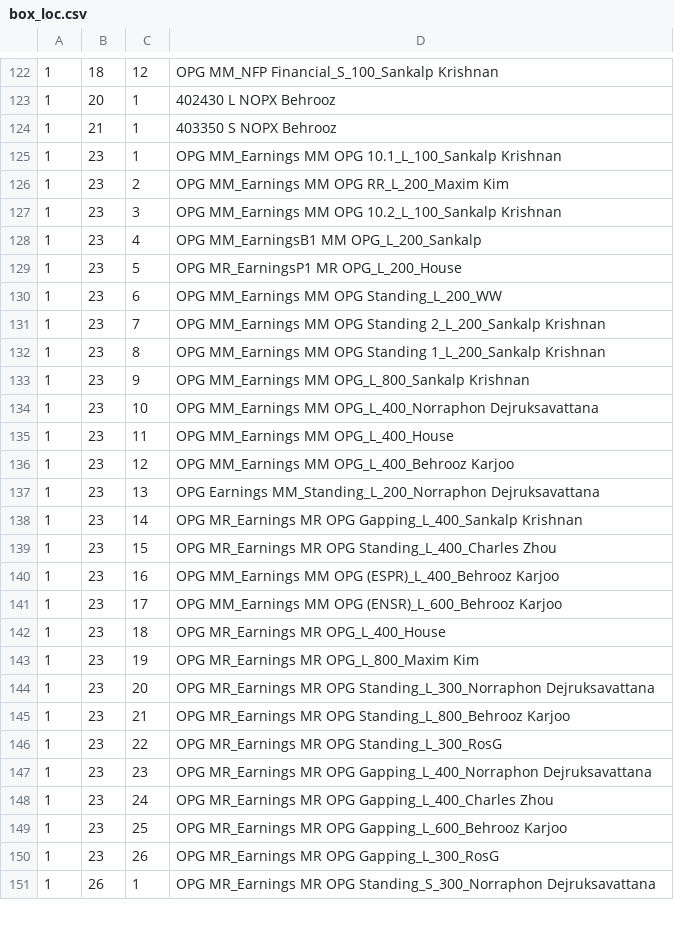
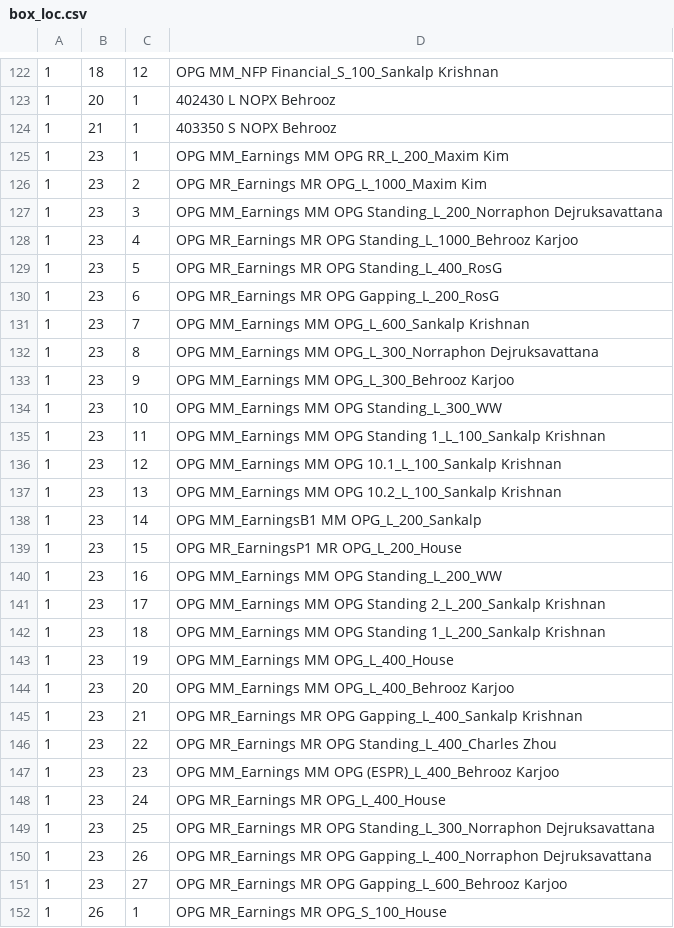
Before and after one commit to bkarjoo/autoittest, a CSV file: box_loc.csv, drawn as a sheet; only a part is shown, gaps mark what is left out; the diff covers the shown part only.

```diff
--- a/box_loc.csv
+++ b/box_loc.csv
@@ -124,28 +124,29 @@
 1,21,1,403350 S NOPX Behrooz
-1,23,1,OPG MM_Earnings MM OPG 10.1_L_100_Sankalp Krishnan
-1,23,2,OPG MM_Earnings MM OPG RR_L_200_Maxim Kim
-1,23,3,OPG MM_Earnings MM OPG 10.2_L_100_Sankalp Krishnan
-1,23,4,OPG MM_EarningsB1 MM OPG_L_200_Sankalp
-1,23,5,OPG MR_EarningsP1 MR OPG_L_200_House
-1,23,6,OPG MM_Earnings MM OPG Standing_L_200_WW
-1,23,7,OPG MM_Earnings MM OPG Standing 2_L_200_Sankalp Krishnan
-1,23,8,OPG MM_Earnings MM OPG Standing 1_L_200_Sankalp Krishnan
-1,23,9,OPG MM_Earnings MM OPG_L_800_Sankalp Krishnan
-1,23,10,OPG MM_Earnings MM OPG_L_400_Norraphon Dejruksavattana
-1,23,11,OPG MM_Earnings MM OPG_L_400_House
-1,23,12,OPG MM_Earnings MM OPG_L_400_Behrooz Karjoo
-1,23,13,OPG Earnings MM_Standing_L_200_Norraphon Dejruksavattana
-1,23,14,OPG MR_Earnings MR OPG Gapping_L_400_Sankalp Krishnan
-1,23,15,OPG MR_Earnings MR OPG Standing_L_400_Charles Zhou
-1,23,16,OPG MM_Earnings MM OPG (ESPR)_L_400_Behrooz Karjoo
-1,23,17,OPG MM_Earnings MM OPG (ENSR)_L_600_Behrooz Karjoo
-1,23,18,OPG MR_Earnings MR OPG_L_400_House
-1,23,19,OPG MR_Earnings MR OPG_L_800_Maxim Kim
-1,23,20,OPG MR_Earnings MR OPG Standing_L_300_Norraphon Dejruksavattana
-1,23,21,OPG MR_Earnings MR OPG Standing_L_800_Behrooz Karjoo
-1,23,22,OPG MR_Earnings MR OPG Standing_L_300_RosG
-1,23,23,OPG MR_Earnings MR OPG Gapping_L_400_Norraphon Dejruksavattana
-1,23,24,OPG MR_Earnings MR OPG Gapping_L_400_Charles Zhou
-1,23,25,OPG MR_Earnings MR OPG Gapping_L_600_Behrooz Karjoo
-1,23,26,OPG MR_Earnings MR OPG Gapping_L_300_RosG
-1,26,1,OPG MR_Earnings MR OPG Standing_S_300_Norraphon Dejruksavattana
+1,23,1,OPG MM_Earnings MM OPG RR_L_200_Maxim Kim
+1,23,2,OPG MR_Earnings MR OPG_L_1000_Maxim Kim
+1,23,3,OPG MM_Earnings MM OPG Standing_L_200_Norraphon Dejruksavattana
+1,23,4,OPG MR_Earnings MR OPG Standing_L_1000_Behrooz Karjoo
+1,23,5,OPG MR_Earnings MR OPG Standing_L_400_RosG
+1,23,6,OPG MR_Earnings MR OPG Gapping_L_200_RosG
+1,23,7,OPG MM_Earnings MM OPG_L_600_Sankalp Krishnan
+1,23,8,OPG MM_Earnings MM OPG_L_300_Norraphon Dejruksavattana
+1,23,9,OPG MM_Earnings MM OPG_L_300_Behrooz Karjoo
+1,23,10,OPG MM_Earnings MM OPG Standing_L_300_WW
+1,23,11,OPG MM_Earnings MM OPG Standing 1_L_100_Sankalp Krishnan
+1,23,12,OPG MM_Earnings MM OPG 10.1_L_100_Sankalp Krishnan
+1,23,13,OPG MM_Earnings MM OPG 10.2_L_100_Sankalp Krishnan
+1,23,14,OPG MM_EarningsB1 MM OPG_L_200_Sankalp
+1,23,15,OPG MR_EarningsP1 MR OPG_L_200_House
+1,23,16,OPG MM_Earnings MM OPG Standing_L_200_WW
+1,23,17,OPG MM_Earnings MM OPG Standing 2_L_200_Sankalp Krishnan
+1,23,18,OPG MM_Earnings MM OPG Standing 1_L_200_Sankalp Krishnan
+1,23,19,OPG MM_Earnings MM OPG_L_400_House
+1,23,20,OPG MM_Earnings MM OPG_L_400_Behrooz Karjoo
+1,23,21,OPG MR_Earnings MR OPG Gapping_L_400_Sankalp Krishnan
+1,23,22,OPG MR_Earnings MR OPG Standing_L_400_Charles Zhou
+1,23,23,OPG MM_Earnings MM OPG (ESPR)_L_400_Behrooz Karjoo
+1,23,24,OPG MR_Earnings MR OPG_L_400_House
+1,23,25,OPG MR_Earnings MR OPG Standing_L_300_Norraphon Dejruksavattana
+1,23,26,OPG MR_Earnings MR OPG Gapping_L_400_Norraphon Dejruksavattana
+1,23,27,OPG MR_Earnings MR OPG Gapping_L_600_Behrooz Karjoo
+1,26,1,OPG MR_Earnings MR OPG_S_100_House
```
Also changed, not shown: 1 added row, 2 removed rows and 122 edited cells elsewhere in this file, live_runs.csv.
